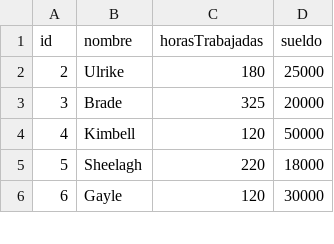
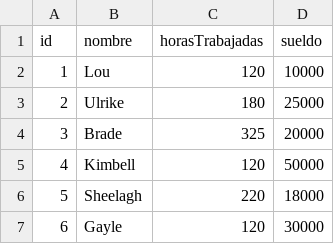
Before and after one commit to JuanManuelGarciaUTN/tp_laboratorio_1, a CSV file: TP_3/Debug/data.csv, drawn as a sheet; only a part is shown.

```diff
--- a/TP_3/Debug/data.csv
+++ b/TP_3/Debug/data.csv
@@ -1,2 +1,3 @@
 id,nombre,horasTrabajadas,sueldo
+1,Lou,120,10000
 2,Ulrike,180,25000
```
Also changed, not shown: 18 other files.
